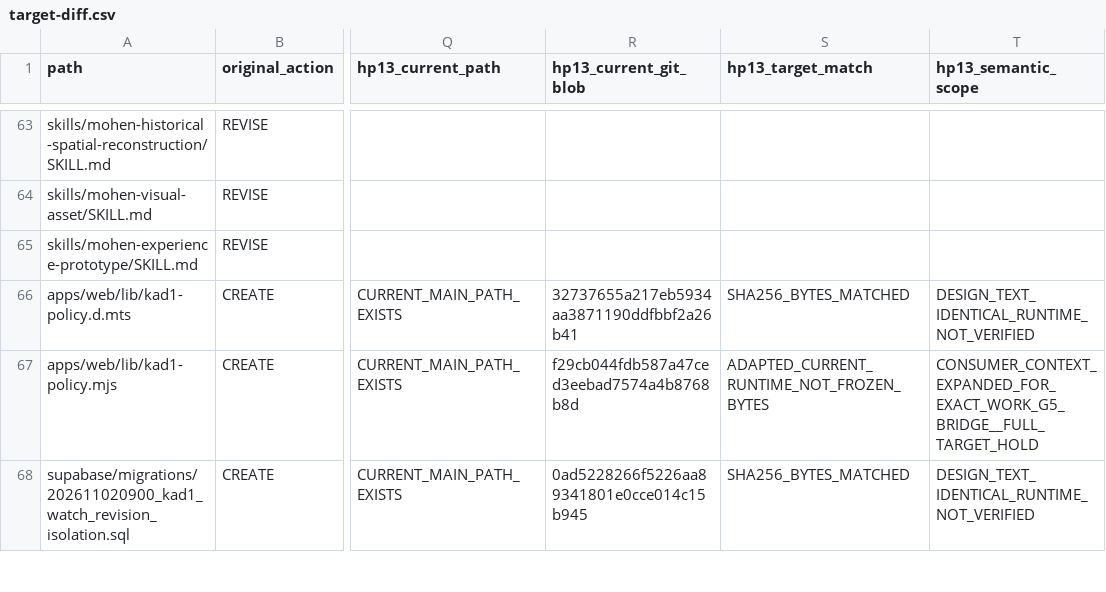
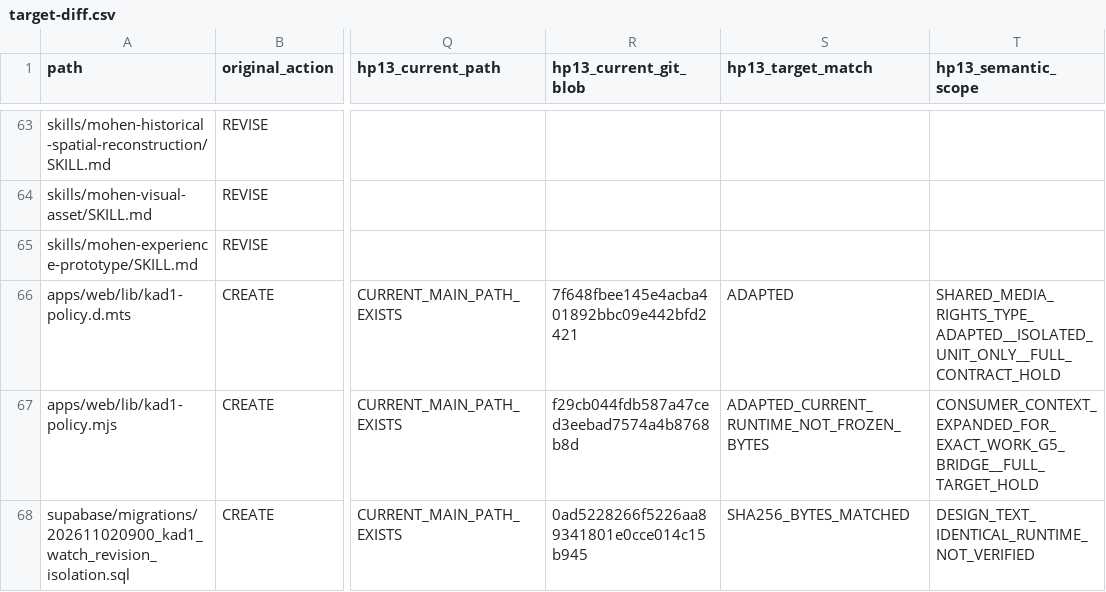
Before and after one commit to xiezuojie03-web/mohen-agent-2.0, a CSV file: tasks/implementation/MAB/target-diff.csv, drawn as a sheet; only a part is shown, gaps mark what is left out; the diff names each change by its address in the sheet, - before the commit and + after, or states it on an @@ line.

```diff
--- a/tasks/implementation/MAB/target-diff.csv
+++ b/tasks/implementation/MAB/target-diff.csv
-R66 (hp13_current_git_blob): 32737655a217eb5934aa3871190ddfbbf2a26b41
+R66 (hp13_current_git_blob): 7f648fbee145e4acba401892bbc09e442bfd2421
-S66 (hp13_target_match): SHA256_BYTES_MATCHED
+S66 (hp13_target_match): ADAPTED
-T66 (hp13_semantic_scope): DESIGN_TEXT_IDENTICAL_RUNTIME_NOT_VERIFIED
+T66 (hp13_semantic_scope): SHARED_MEDIA_RIGHTS_TYPE_ADAPTED__ISOLATED_UNIT_ONLY__FULL_CONTRACT_HOLD
```
Also changed, not shown: 7 other files.
